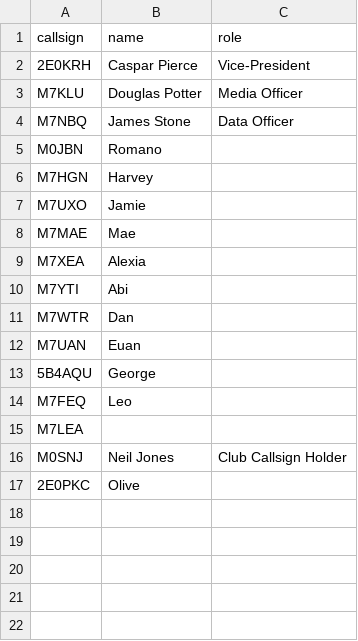
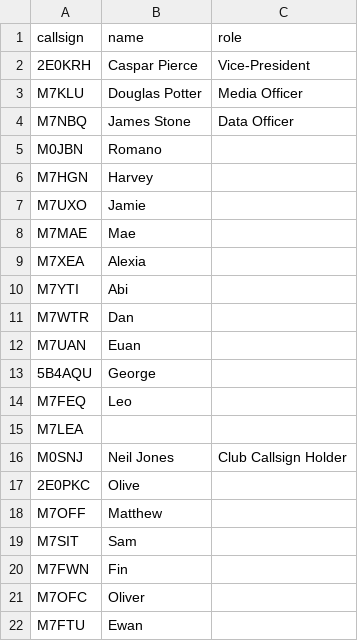
Before and after one commit to AircraftAnorak/EARS-cive, a CSV file: _data/members.csv, drawn as a sheet; the diff names each change by its address in the sheet, - before the commit and + after, or states it on an @@ line.

Commit message:
Update members.csv

```diff
--- a/_data/members.csv
+++ b/_data/members.csv
+row 18: M7OFF | Matthew
+row 19: M7SIT | Sam
+row 20: M7FWN | Fin
+row 21: M7OFC | Oliver
+row 22: M7FTU | Ewan
```
